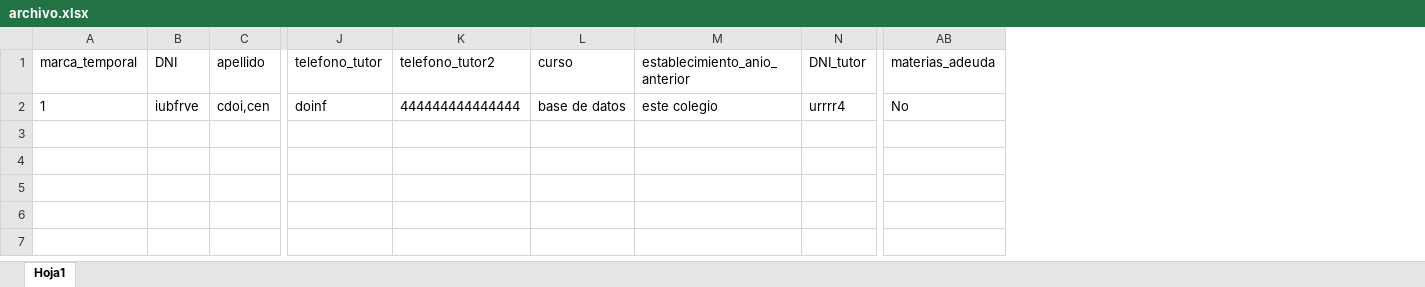
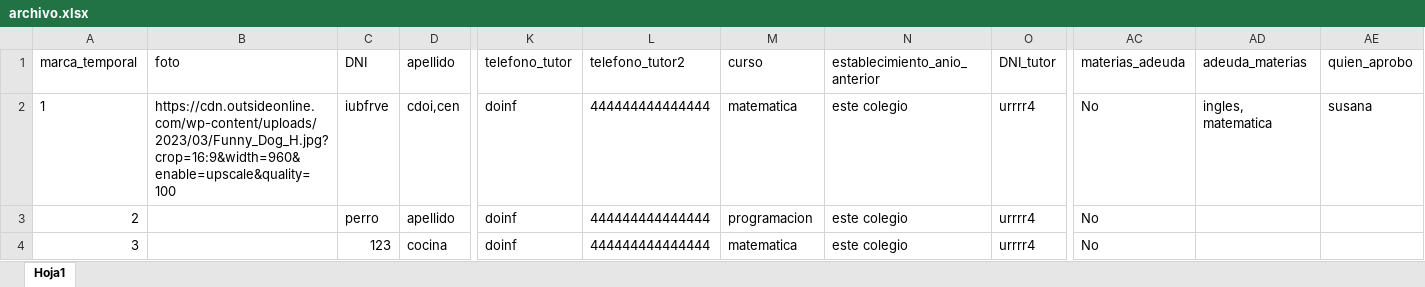
Before and after one commit to DiegoRafaelRamosLlanos/tecnicoIndd, an Excel workbook: proyecto/back/excel/archivo.xlsx, sheet Hoja1, drawn as a sheet; only a part is shown, gaps mark what is left out; values as stored, in another font and other column widths than the file's, no borders; addresses are those after the commit; rows hold the shown columns only; the diff names each change by its address in the sheet, - before the commit and + after, or states it on an @@ line.

```diff
--- a/proyecto/back/excel/archivo.xlsx (sheet Hoja1)
+++ b/proyecto/back/excel/archivo.xlsx (sheet Hoja1)
+column B (foto), row 2: https://cdn.outsideonline.com/wp-content/uploads/2023/03/Funny_Dog_H.jpg?crop=16:9&width=960&enable=upscale&quality=100
+column AD (adeuda_materias), row 2: ingles, matematica
+column AE (quien_aprobo), row 2: susana
-M2 (curso): base de datos
+M2 (curso): matematica
+row 3: 2 |  | perro | apellido | doinf | 444444444444444 | programacion | este colegio | urrrr4 | No
+row 4: 3 |  | 123 | cocina | doinf | 444444444444444 | matematica | este colegio | urrrr4 | No
```
Also changed, not shown: 3 other files.
